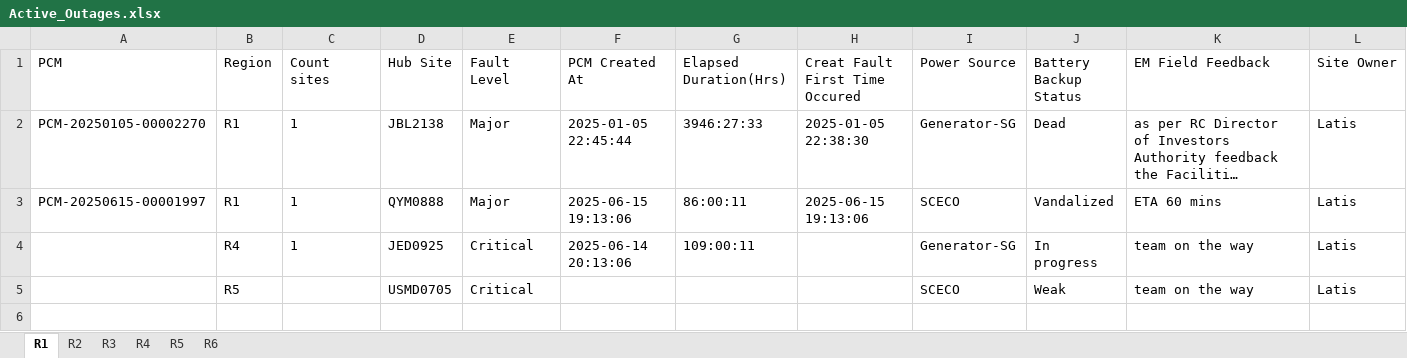
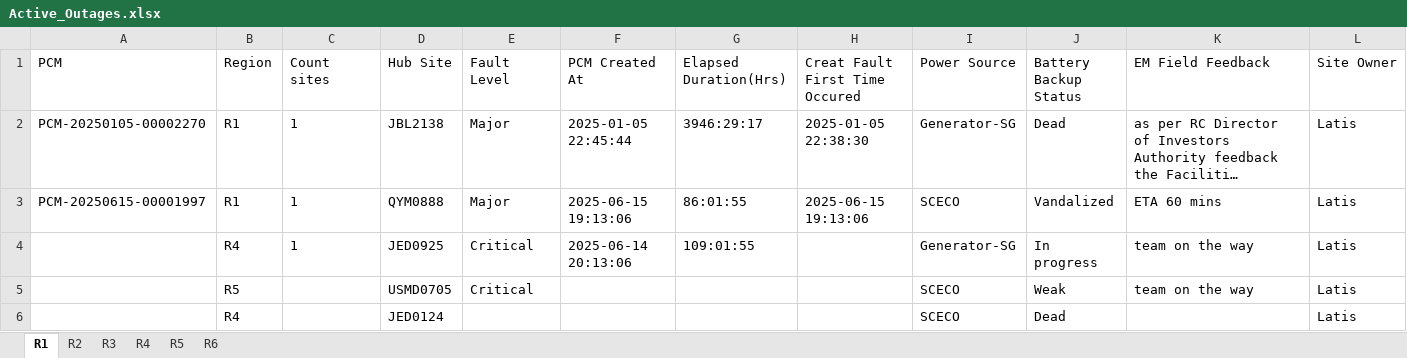
Before and after one commit to tarek-mahran/shabakkat, an Excel workbook: Active_Outages.xlsx, sheet R1, drawn as a sheet; long unchanged cells end in …; values as stored, in another font and other column widths than the file's, no borders; the diff names each change by its address in the sheet, - before the commit and + after, or states it on an @@ line.

```diff
--- a/Active_Outages.xlsx (sheet R1)
+++ b/Active_Outages.xlsx (sheet R1)
-G2 (Elapsed Duration(Hrs)): 3946:27:33
+G2 (Elapsed Duration(Hrs)): 3946:29:17
-G3 (Elapsed Duration(Hrs)): 86:00:11
+G3 (Elapsed Duration(Hrs)): 86:01:55
-G4 (Elapsed Duration(Hrs)): 109:00:11
+G4 (Elapsed Duration(Hrs)): 109:01:55
+row 6:  | R4 |  | JED0124 |  |  |  |  | SCECO | Dead |  | Latis
```
Also changed, not shown: sheet R4, sheet R2, sheet R6, sheet R5.
